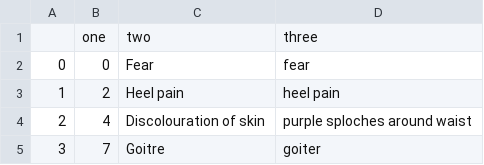
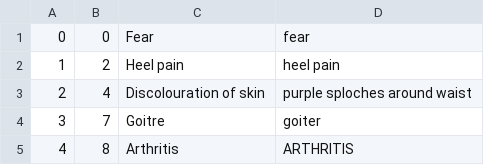
Before and after one commit to unt-iialab/medical-concept-normalization, a CSV file: AskAPatient/Experiment (Change testing dataset)/Validation set/AskAPatient.fold-0.validation.csv, drawn as a sheet; only a part is shown; the shorter side is filled out with more unchanged rows.

Commit message:
Update AskAPatient.fold-0.validation.csv

```diff
--- a/AskAPatient/Experiment (Change testing dataset)/Validation set/AskAPatient.fold-0.validation.csv
+++ b/AskAPatient/Experiment (Change testing dataset)/Validation set/AskAPatient.fold-0.validation.csv
@@ -1,2 +1 @@
-,one,two,three
 0,0,Fear,fear
```
